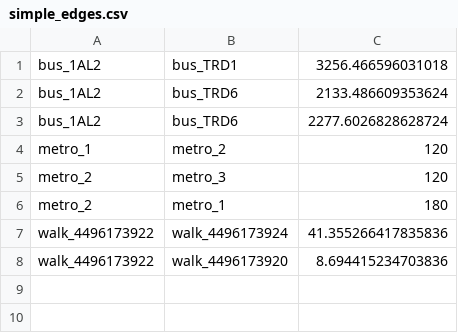
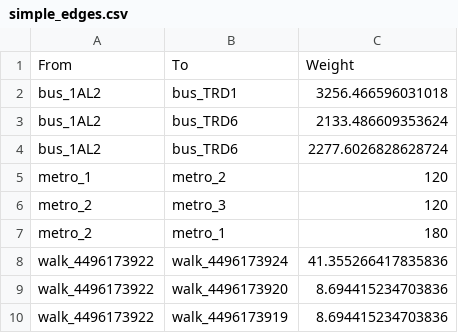
Before and after one commit to rocas777/RouteFInder, a CSV file: data/reuse/simple_edges.csv, drawn as a sheet.

```diff
--- a/data/reuse/simple_edges.csv
+++ b/data/reuse/simple_edges.csv
@@ -1 +1,2 @@
+From,To,Weight
 bus_1AL2,bus_TRD1,3256.466596031018
@@ -8 +9,2 @@ walk_4496173922,walk_4496173924,41.355266417835836
 walk_4496173922,walk_4496173920,8.694415234703836
+walk_4496173922,walk_4496173919,8.694415234703836
```
Also changed, not shown: data/reuse/simple_nodes.csv, 1 other file.
